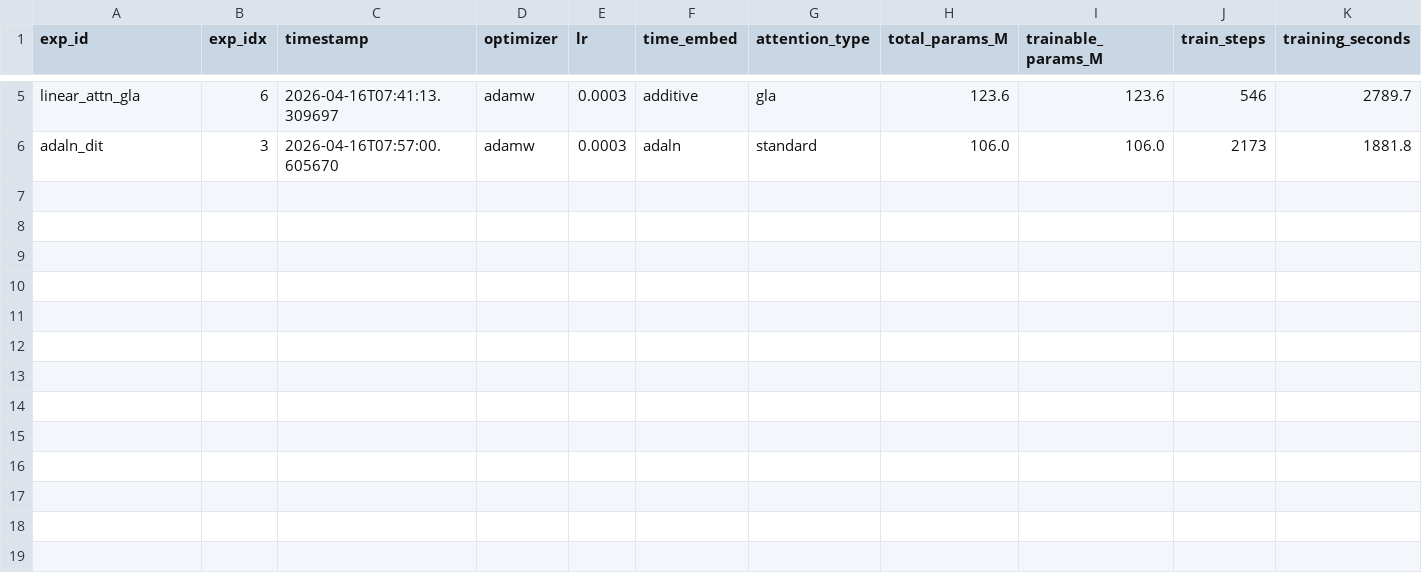
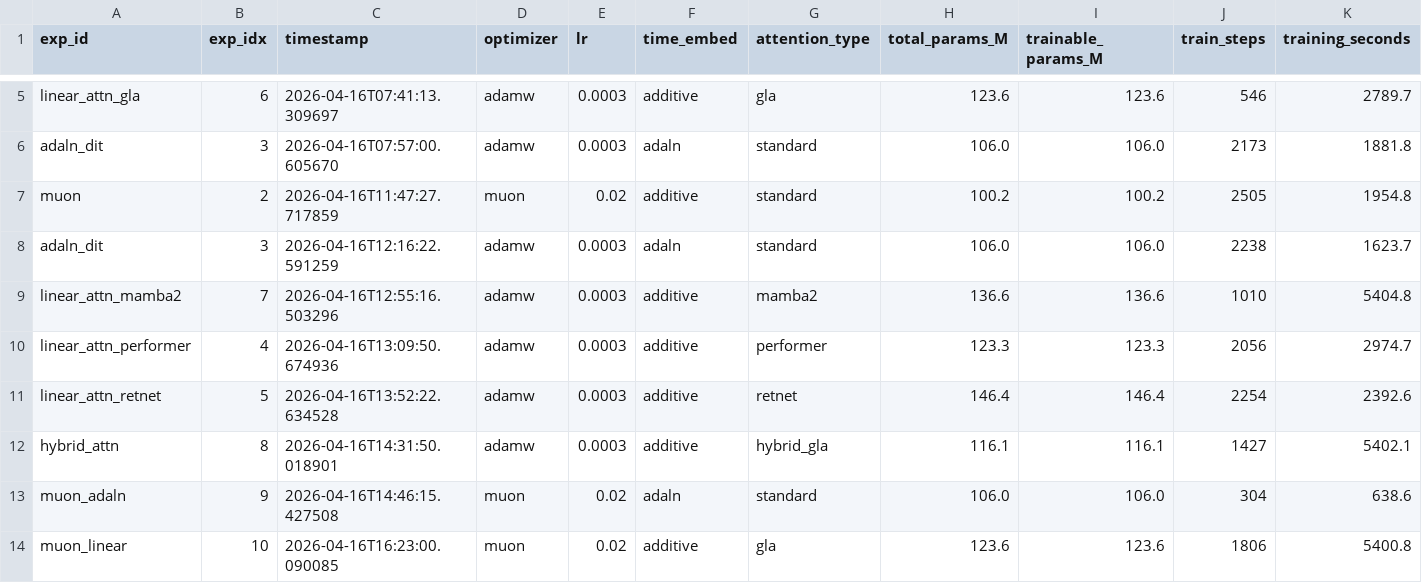
Before and after one commit to FreakingPotato/AutoResearch_Diffusion_Model, a TSV file: results_phase3.tsv, drawn as a sheet; only a part is shown, gaps mark what is left out; rows hold the shown columns only; the diff names each change by its address in the sheet, - before the commit and + after, or states it on an @@ line.

Commit message:
Phase 3 v2 complete: all 11 experiments done

```diff
--- a/results_phase3.tsv
+++ b/results_phase3.tsv
+row 7: muon | 2 | 2026-04-16T11:47:27.717859 | muon | 0.02 | additive | standard | 100.2 | 100.2 | 2505 | 1954.8
+row 8: adaln_dit | 3 | 2026-04-16T12:16:22.591259 | adamw | 0.0003 | adaln | standard | 106.0 | 106.0 | 2238 | 1623.7
+row 9: linear_attn_mamba2 | 7 | 2026-04-16T12:55:16.503296 | adamw | 0.0003 | additive | mamba2 | 136.6 | 136.6 | 1010 | 5404.8
+row 10: linear_attn_performer | 4 | 2026-04-16T13:09:50.674936 | adamw | 0.0003 | additive | performer | 123.3 | 123.3 | 2056 | 2974.7
+row 11: linear_attn_retnet | 5 | 2026-04-16T13:52:22.634528 | adamw | 0.0003 | additive | retnet | 146.4 | 146.4 | 2254 | 2392.6
+row 12: hybrid_attn | 8 | 2026-04-16T14:31:50.018901 | adamw | 0.0003 | additive | hybrid_gla | 116.1 | 116.1 | 1427 | 5402.1
+row 13: muon_adaln | 9 | 2026-04-16T14:46:15.427508 | muon | 0.02 | adaln | standard | 106.0 | 106.0 | 304 | 638.6
+row 14: muon_linear | 10 | 2026-04-16T16:23:00.090085 | muon | 0.02 | additive | gla | 123.6 | 123.6 | 1806 | 5400.8
```
